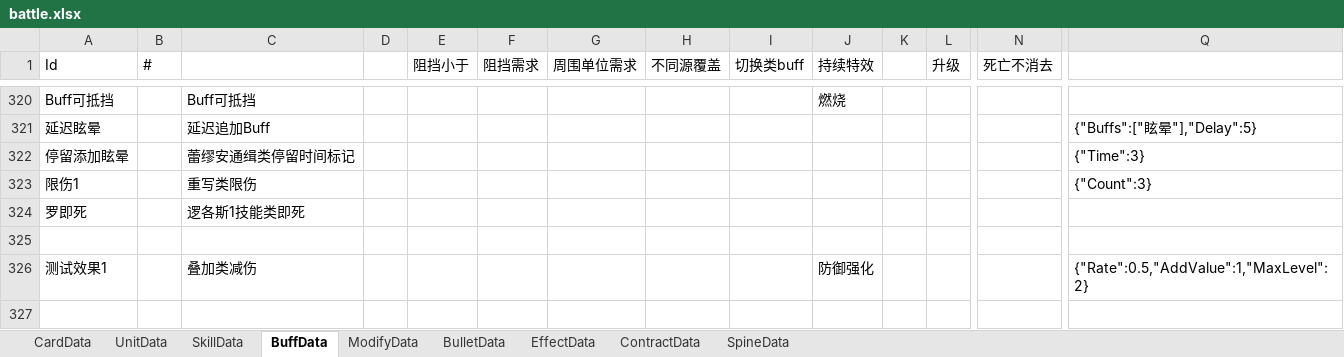
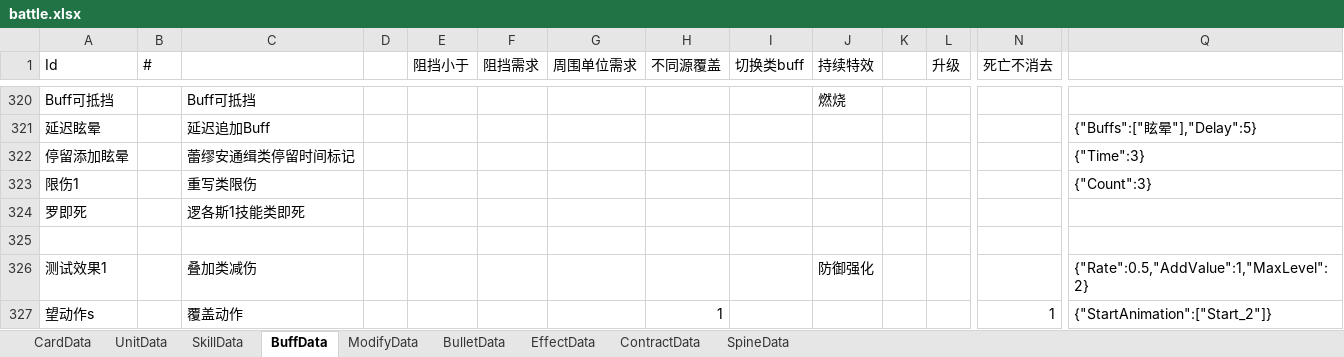
Before and after one commit to XR-857342619/ArkN, an Excel workbook: Excel/Main/battle.xlsx, sheet BuffData, drawn as a sheet; only a part is shown, gaps mark what is left out; values as stored, in another font and other column widths than the file's, no borders; rows hold the shown columns only; the diff names each change by its address in the sheet, - before the commit and + after, or states it on an @@ line.

```diff
--- a/Excel/Main/battle.xlsx (sheet BuffData)
+++ b/Excel/Main/battle.xlsx (sheet BuffData)
+row 327: 望动作s |  | 覆盖动作 |  |  |  |  | 1 |  |  |  |  | 1 | {"StartAnimation":["Start_2"]}
```
Also changed, not shown: sheet UnitData, sheet SkillData, sheet CardData, 40 other files.
